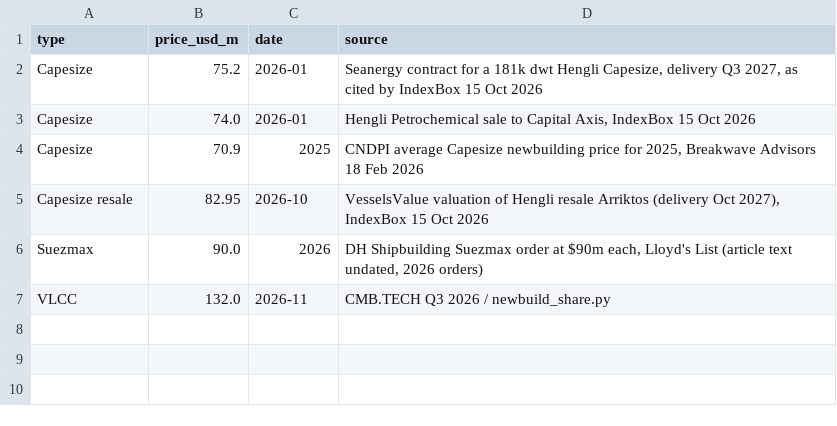
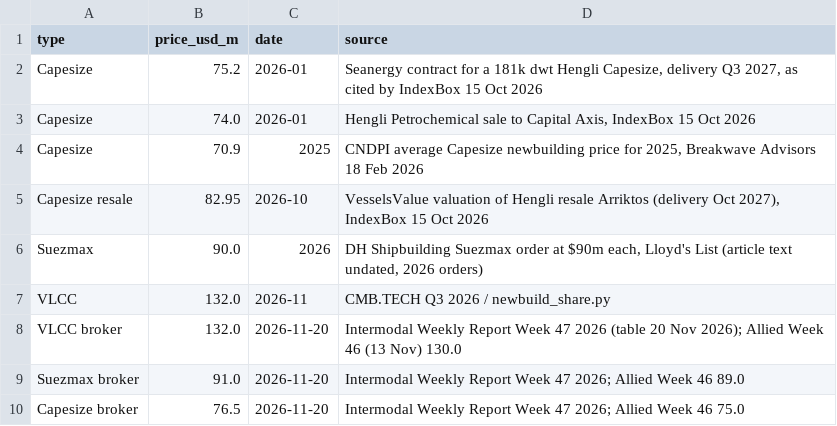
Before and after one commit to brexitmiyagi/cmbt-tanker-discount, a CSV file: data/newbuild_prices_2026.csv, drawn as a sheet.

Commit message:
Update data for v26 (2 of 3)

```diff
--- a/data/newbuild_prices_2026.csv
+++ b/data/newbuild_prices_2026.csv
@@ -7 +7,4 @@ Suezmax,90.0,2026,"DH Shipbuilding Suezmax order at $90m each, Lloyd's List (art
 VLCC,132.0,2026-11,CMB.TECH Q3 2026 / newbuild_share.py
+VLCC broker,132.0,2026-11-20,"Intermodal Weekly Report Week 47 2026 (table 20 Nov 2026); Allied Week 46 (13 Nov) 130.0"
+Suezmax broker,91.0,2026-11-20,"Intermodal Weekly Report Week 47 2026; Allied Week 46 89.0"
+Capesize broker,76.5,2026-11-20,"Intermodal Weekly Report Week 47 2026; Allied Week 46 75.0"
```
Also changed, not shown: data/orderbook_2026.csv, 10 other files.
